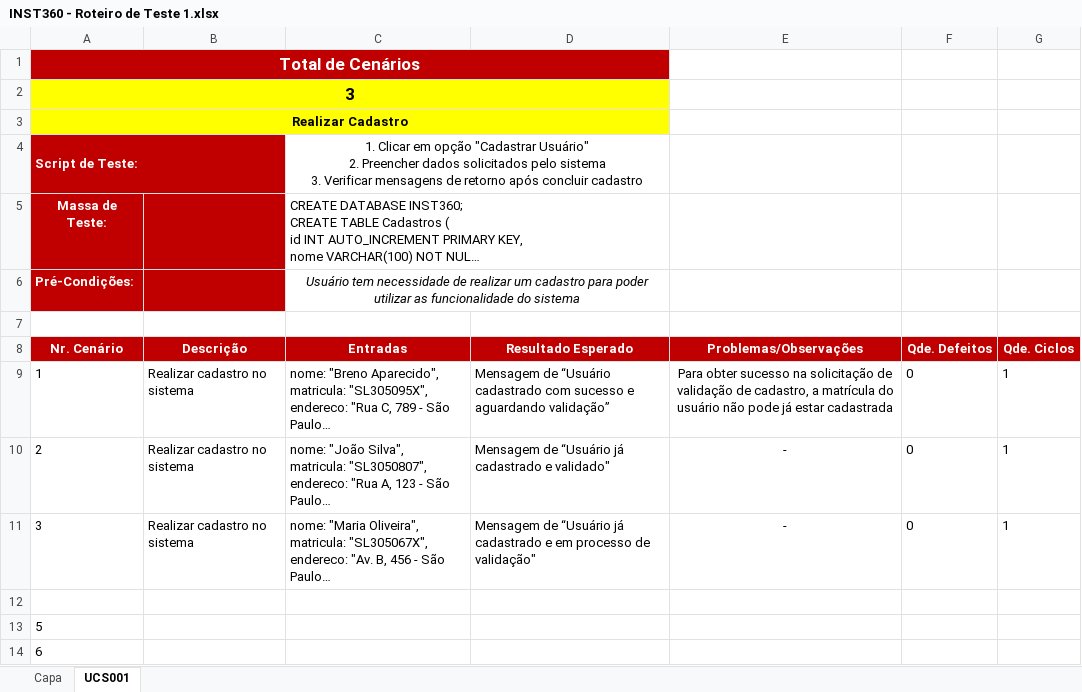
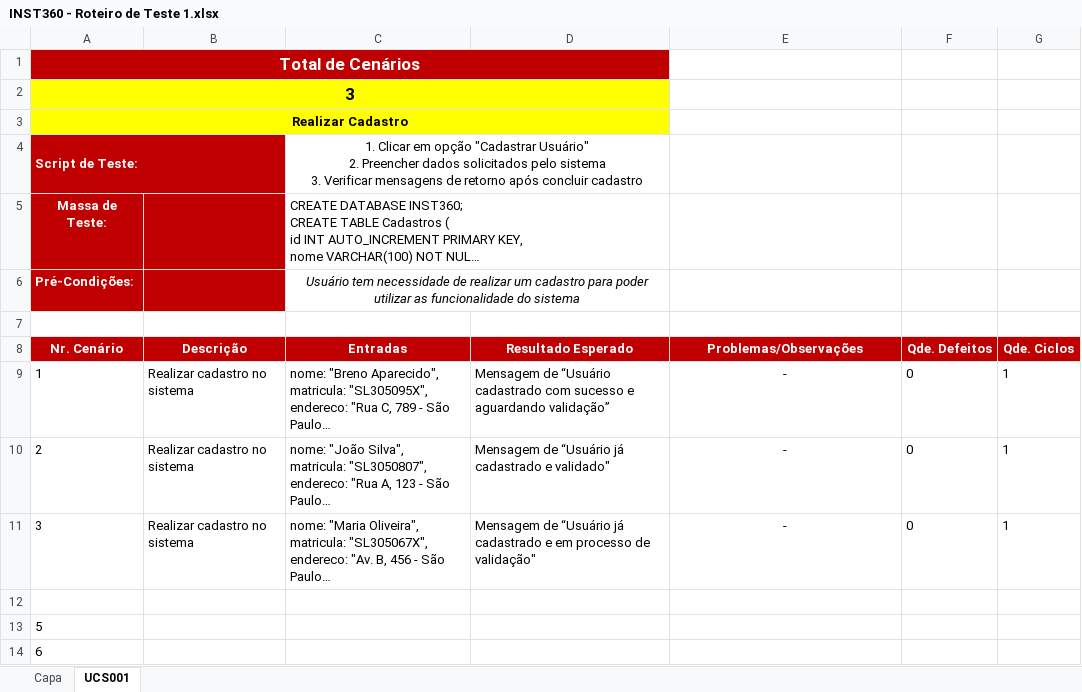
Before and after one commit to victor-exner/Instituto-360, an Excel workbook: 4.Teste/INST360 - Roteiro de Teste 1.xlsx, sheet UCS001, drawn as a sheet; only a part is shown; long unchanged cells end in …; values as stored, in another font and other column widths than the file's, no borders; the diff names each change by its address in the sheet, - before the commit and + after, or states it on an @@ line.

Commit message:
Adição código fonte e atualização história de usuário
Foi adicionado o código fonte da modelagem do caso de uso "Realizar Cadastro" e também foi atualizado o arquivo de História de Usuário, incluindo imagem do protótipo, atualização também no Roteiro de Teste

```diff
--- a/4.Teste/INST360 - Roteiro de Teste 1.xlsx (sheet UCS001)
+++ b/4.Teste/INST360 - Roteiro de Teste 1.xlsx (sheet UCS001)
-E9: Para obter sucesso na solicitação de validação de cadastro, a matrícula do usuário não pode já estar cadastrada
+E9: -
```
Also changed, not shown: sheet Capa, 1 other file.
